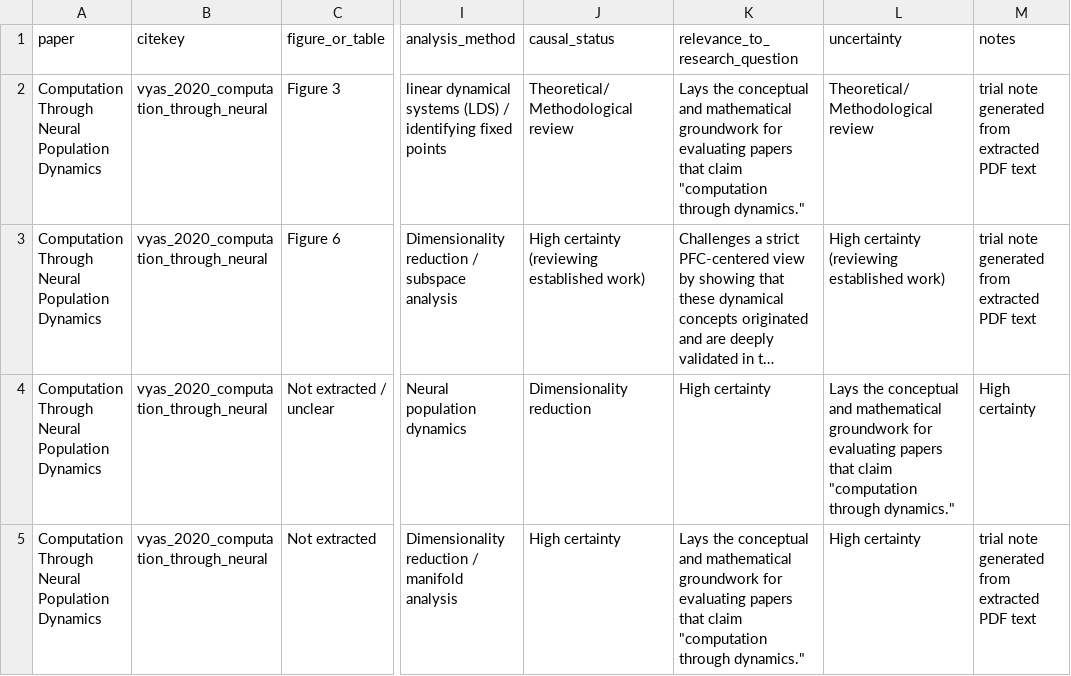
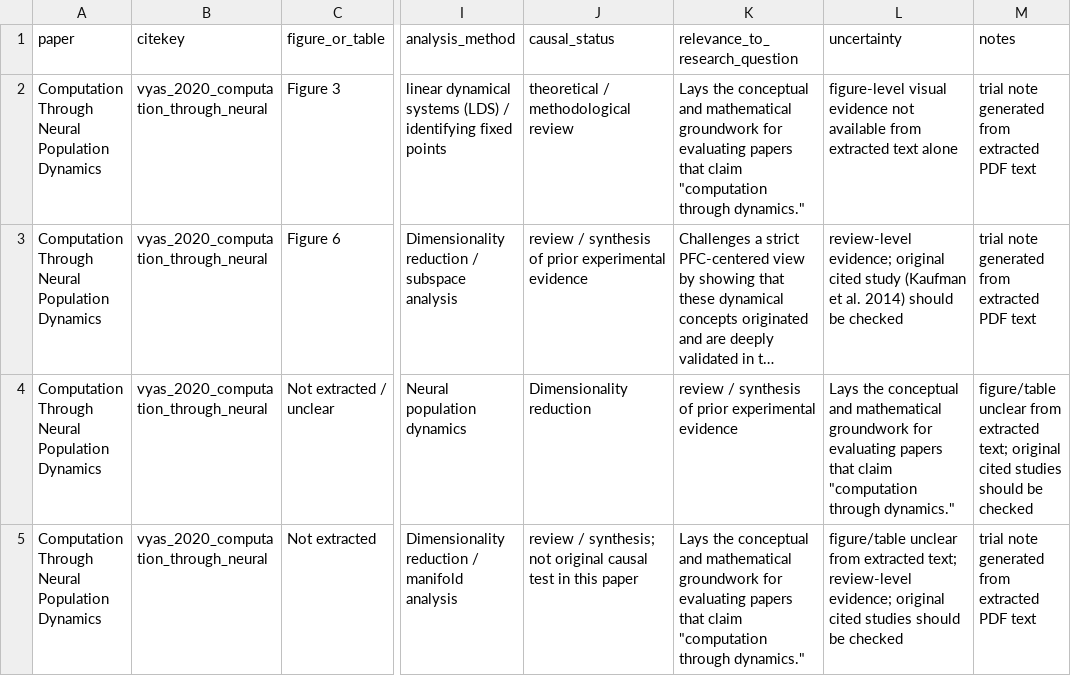
Before and after one commit to leaves1021/field-first-lit-survey-063026, a CSV file: tables/figure_evidence_table.csv, drawn as a sheet; only a part is shown, gaps mark what is left out; long unchanged cells end in …; the diff names each change by its address in the sheet, - before the commit and + after, or states it on an @@ line.

Commit message:
更新figure_evidence_table.csv，添加新的数据行并修正现有条目的不一致性

```diff
--- a/tables/figure_evidence_table.csv
+++ b/tables/figure_evidence_table.csv
-J2 (causal_status): Theoretical/Methodological review
+J2 (causal_status): theoretical / methodological review
-L2 (uncertainty): Theoretical/Methodological review
+L2 (uncertainty): figure-level visual evidence not available from extracted text alone
-J3 (causal_status): High certainty (reviewing established work)
+J3 (causal_status): review / synthesis of prior experimental evidence
-L3 (uncertainty): High certainty (reviewing established work)
+L3 (uncertainty): review-level evidence; original cited study (Kaufman et al. 2014) should be checked
-K4 (relevance_to_research_question): High certainty
+K4 (relevance_to_research_question): review / synthesis of prior experimental evidence
-M4 (notes): High certainty
+M4 (notes): figure/table unclear from extracted text; original cited studies should be checked
-J5 (causal_status): High certainty
+J5 (causal_status): review / synthesis; not original causal test in this paper
-L5 (uncertainty): High certainty
+L5 (uncertainty): figure/table unclear from extracted text; review-level evidence; original cited studies should be checked
```
Also changed, not shown: 1 other file.
